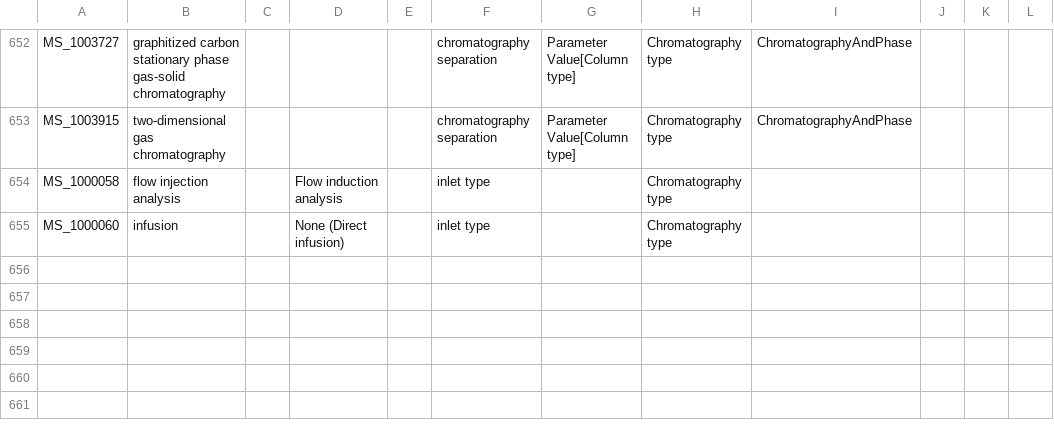
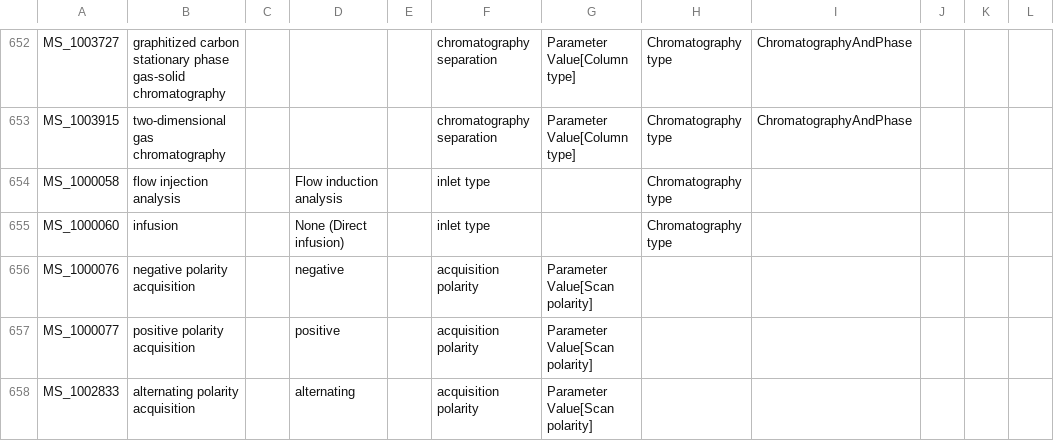
Before and after one commit to MetabolomicsHub/mtbls-mhd-integration, a CSV file: mtbls2mhd/cv_mapping_table.csv, drawn as a sheet; only a part is shown, gaps mark what is left out.

Commit message:
fix: mtbls-conversion error

```diff
--- a/mtbls2mhd/cv_mapping_table.csv
+++ b/mtbls2mhd/cv_mapping_table.csv
@@ -655 +655,4 @@ MS_1000058,flow injection analysis,,Flow induction analysis,,inlet type,,Chromat
 MS_1000060,infusion,,None (Direct infusion),,inlet type,,Chromatography type,,,,
+MS_1000076,negative polarity acquisition,,negative,,acquisition polarity,Parameter Value[Scan polarity],,,,,
+MS_1000077,positive polarity acquisition,,positive,,acquisition polarity,Parameter Value[Scan polarity],,,,,
+MS_1002833,alternating polarity acquisition,,alternating,,acquisition polarity,Parameter Value[Scan polarity],,,,,
```
Also changed, not shown: 8 other files.
